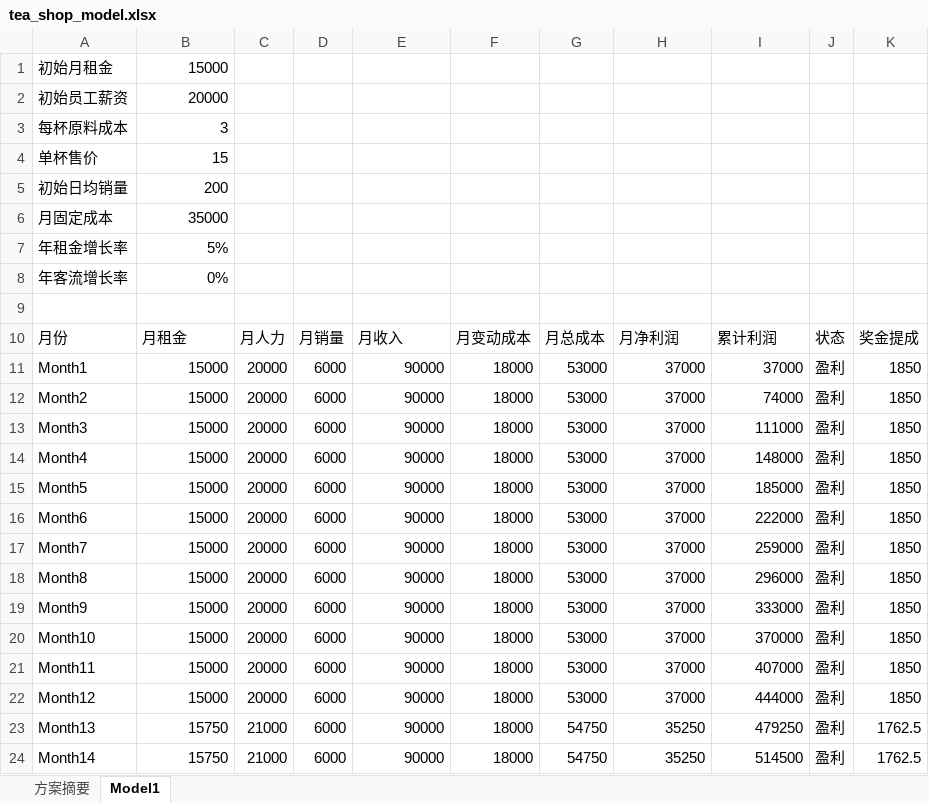
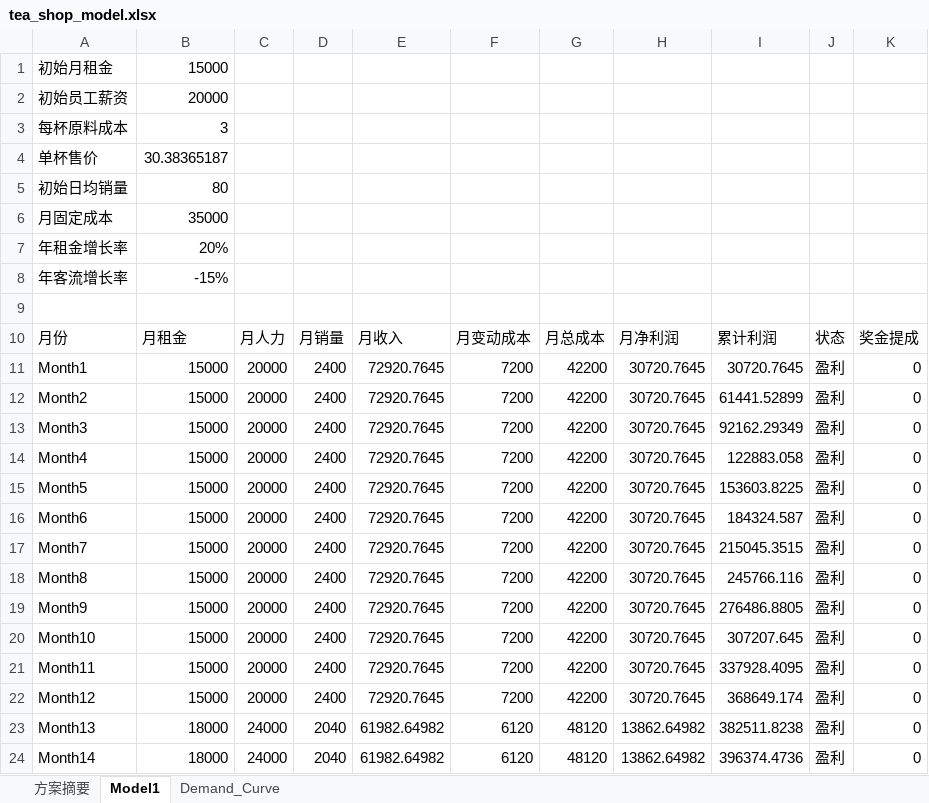
Before and after one commit to chenqirui868-afk/python.study, an Excel workbook: tea_shop_model.xlsx, sheet Model1, drawn as a sheet; only a part is shown; values as stored, in another font and other column widths than the file's, no borders; the diff covers the shown part only; the diff names each change by its address in the sheet, - before the commit and + after, or states it on an @@ line.

Commit message:
docs: the daily log Sep 17 Excel study

```diff
--- a/tea_shop_model.xlsx (sheet Model1)
+++ b/tea_shop_model.xlsx (sheet Model1)
+sheet tab: Demand_Curve
-B4: 15
+B4: 30.38365187
-B5: 200
+B5: 80
-B7: 5%
+B7: 20%
-B8: 0%
+B8: -15%
-D11:D22: 6000
+D11:D22: 2400
-E11:E22: 90000
+E11:E22: 72920.7645
-F11:F22: 18000
+F11:F22: 7200
-G11:G22: 53000
+G11:G22: 42200
-H11:H22: 37000
+H11:H22: 30720.7645
-I11: 37000
+I11: 30720.7645
-K11:K22: 1850
+K11:K22: 0
-I12: 74000
+I12: 61441.52899
-I13: 111000
+I13: 92162.29349
-I14: 148000
+I14: 122883.058
-I15: 185000
+I15: 153603.8225
-I16: 222000
+I16: 184324.587
-I17: 259000
+I17: 215045.3515
-I18: 296000
+I18: 245766.116
-I19: 333000
+I19: 276486.8805
-I20: 370000
+I20: 307207.645
-I21: 407000
+I21: 337928.4095
-I22: 444000
+I22: 368649.174
-B23:B24: 15750
+B23:B24: 18000
-C23:C24: 21000
+C23:C24: 24000
-D23:D24: 6000
+D23:D24: 2040
-E23:E24: 90000
+E23:E24: 61982.64982
-F23:F24: 18000
+F23:F24: 6120
-G23:G24: 54750
+G23:G24: 48120
-H23:H24: 35250
+H23:H24: 13862.64982
-I23: 479250
+I23: 382511.8238
-K23:K24: 1762.5
+K23:K24: 0
-I24: 514500
+I24: 396374.4736
```
Also changed, not shown: 210 edited cells elsewhere in this sheet, charts or pictures, 1 other file.
